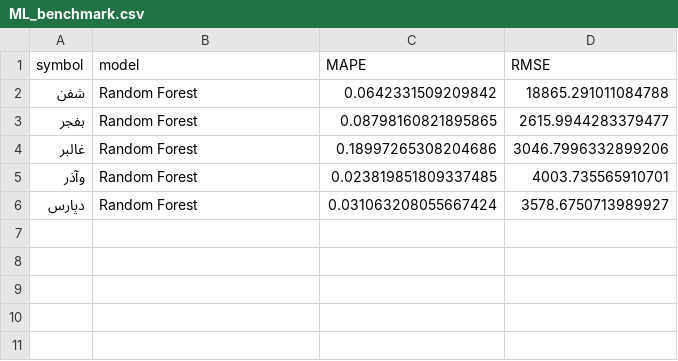
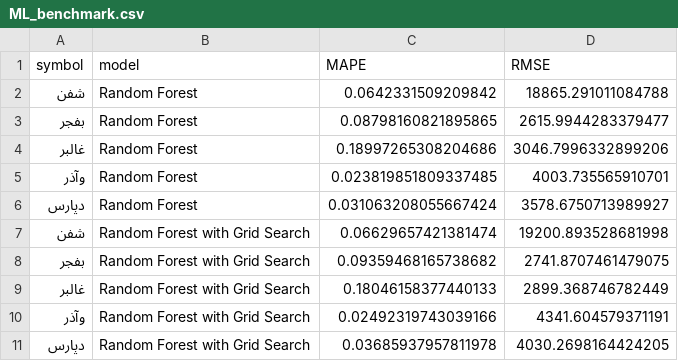
Before and after one commit to Kianoush-Azarnia/stock-price-prediction, a CSV file: Data/ML_benchmark.csv, drawn as a sheet.

Commit message:
Random Forest with Grid Search

```diff
--- a/Data/ML_benchmark.csv
+++ b/Data/ML_benchmark.csv
@@ -6 +6,6 @@
 دپارس,Random Forest,0.031063208055667424,3578.6750713989927
+شفن,Random Forest with Grid Search,0.06629657421381474,19200.893528681998
+بفجر,Random Forest with Grid Search,0.09359468165738682,2741.8707461479075
+غالبر,Random Forest with Grid Search,0.18046158377440133,2899.368746782449
+وآذر,Random Forest with Grid Search,0.02492319743039166,4341.604579371191
+دپارس,Random Forest with Grid Search,0.03685937957811978,4030.2698164424205
```
Also changed, not shown: 1 other file.
